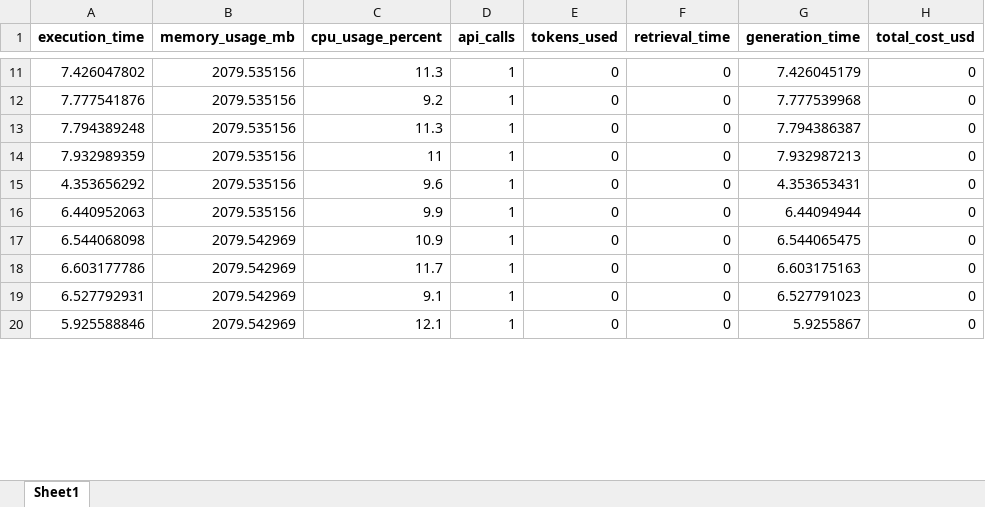
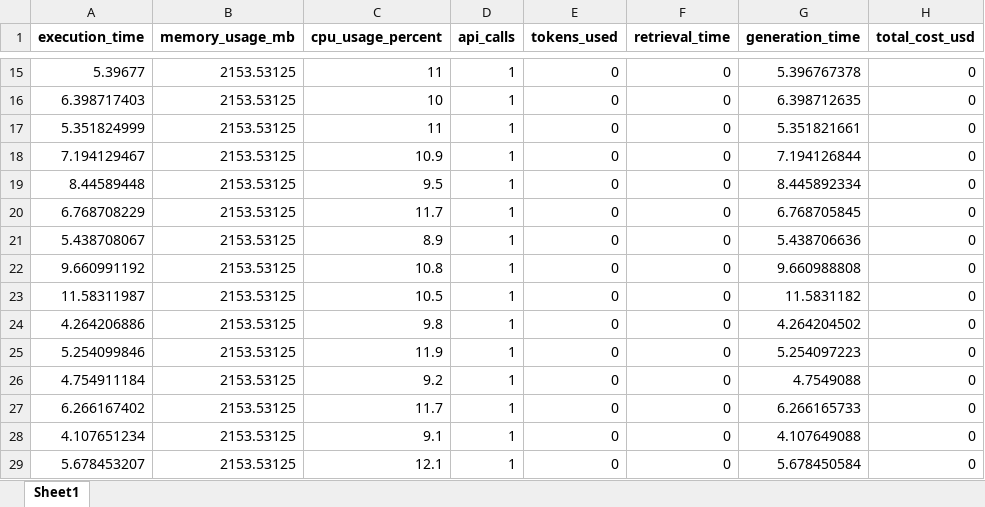
Before and after one commit to balajivenky06/RAG-Docstring, an Excel workbook: results/comparison_CoTPlainLLM/CoTPlainLLM_costs.xlsx, sheet Sheet1, drawn as a sheet; only a part is shown, gaps mark what is left out; values as stored, in another font and other column widths than the file's, no borders; removed rows and columns are numbered as before the commit, all else as after; the diff covers the shown part only; the diff names each change by its address in the sheet, - before the commit and + after, or states it on an @@ line.

```diff
--- a/results/comparison_CoTPlainLLM/CoTPlainLLM_costs.xlsx (sheet Sheet1)
+++ b/results/comparison_CoTPlainLLM/CoTPlainLLM_costs.xlsx (sheet Sheet1)
-A15 (execution_time): 7.426047802
+A15 (execution_time): 5.39677
-B15:B16 (memory_usage_mb): 2079.535156
+B15:B16 (memory_usage_mb): 2153.53125
-C15 (cpu_usage_percent): 11.3
+C15 (cpu_usage_percent): 11
-G15 (generation_time): 7.426045179
+G15 (generation_time): 5.396767378
-A16 (execution_time): 7.777541876
+A16 (execution_time): 6.398717403
-C16 (cpu_usage_percent): 9.2
+C16 (cpu_usage_percent): 10
-G16 (generation_time): 7.777539968
+G16 (generation_time): 6.398712635
-row 13: 7.794389248 | 2079.535156 | 11.3 | 1 | 0 | 0 | 7.794386387 | 0
-A17 (execution_time): 7.932989359
+A17 (execution_time): 5.351824999
-B17 (memory_usage_mb): 2079.535156
+B17 (memory_usage_mb): 2153.53125
-G17 (generation_time): 7.932987213
+G17 (generation_time): 5.351821661
-row 15: 4.353656292 | 2079.535156 | 9.6 | 1 | 0 | 0 | 4.353653431 | 0
-row 16: 6.440952063 | 2079.535156 | 9.9 | 1 | 0 | 0 | 6.44094944 | 0
-A18 (execution_time): 6.544068098
+A18 (execution_time): 7.194129467
-B18 (memory_usage_mb): 2079.542969
+B18 (memory_usage_mb): 2153.53125
-G18 (generation_time): 6.544065475
+G18 (generation_time): 7.194126844
+row 19: 8.44589448 | 2153.53125 | 9.5 | 1 | 0 | 0 | 8.445892334 | 0
-A20 (execution_time): 6.603177786
+A20 (execution_time): 6.768708229
-B20 (memory_usage_mb): 2079.542969
+B20 (memory_usage_mb): 2153.53125
-G20 (generation_time): 6.603175163
+G20 (generation_time): 6.768705845
+row 21: 5.438708067 | 2153.53125 | 8.9 | 1 | 0 | 0 | 5.438706636 | 0
+row 22: 9.660991192 | 2153.53125 | 10.8 | 1 | 0 | 0 | 9.660988808 | 0
+row 23: 11.58311987 | 2153.53125 | 10.5 | 1 | 0 | 0 | 11.5831182 | 0
+row 24: 4.264206886 | 2153.53125 | 9.8 | 1 | 0 | 0 | 4.264204502 | 0
+row 25: 5.254099846 | 2153.53125 | 11.9 | 1 | 0 | 0 | 5.254097223 | 0
+row 26: 4.754911184 | 2153.53125 | 9.2 | 1 | 0 | 0 | 4.7549088 | 0
+row 27: 6.266167402 | 2153.53125 | 11.7 | 1 | 0 | 0 | 6.266165733 | 0
-A28 (execution_time): 6.527792931
+A28 (execution_time): 4.107651234
-B28:B29 (memory_usage_mb): 2079.542969
+B28:B29 (memory_usage_mb): 2153.53125
-G28 (generation_time): 6.527791023
+G28 (generation_time): 4.107649088
-A29 (execution_time): 5.925588846
+A29 (execution_time): 5.678453207
-G29 (generation_time): 5.9255867
+G29 (generation_time): 5.678450584
```
Also changed, not shown: 16 added rows, 21 removed rows and 130 edited cells elsewhere in this sheet, results/comparison_CoTPlainLLM/CoTPlainLLM_consolidated.xlsx, results/comparison_CoTPlainLLM/CoTPlainLLM_results.xlsx, 44 other files.
